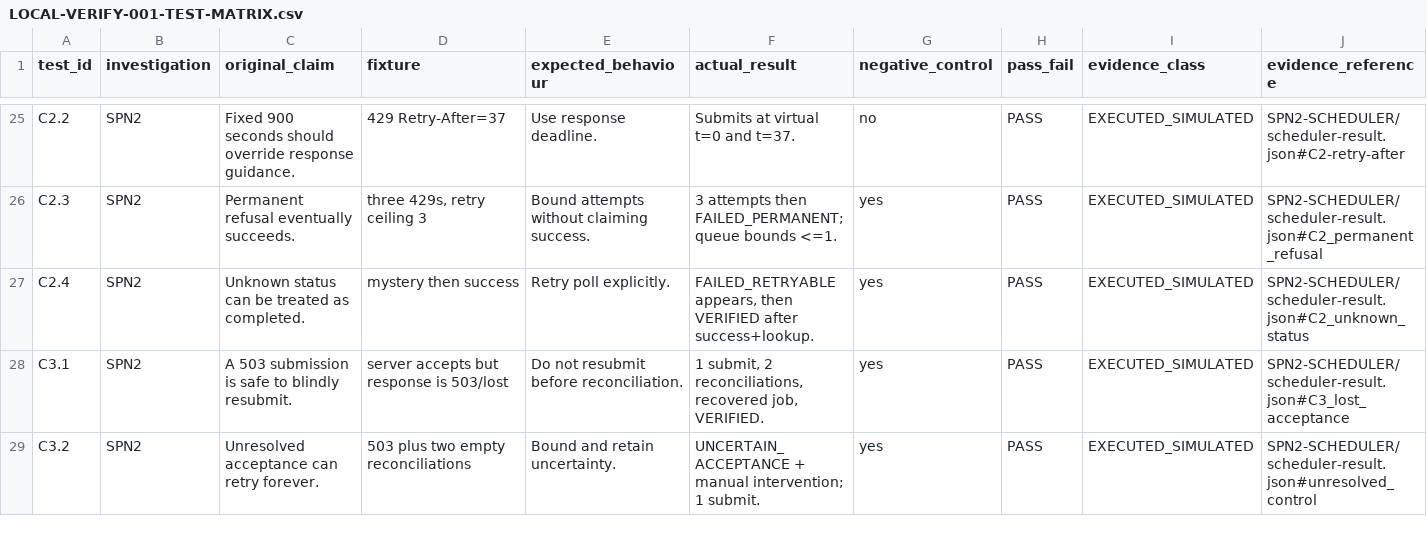
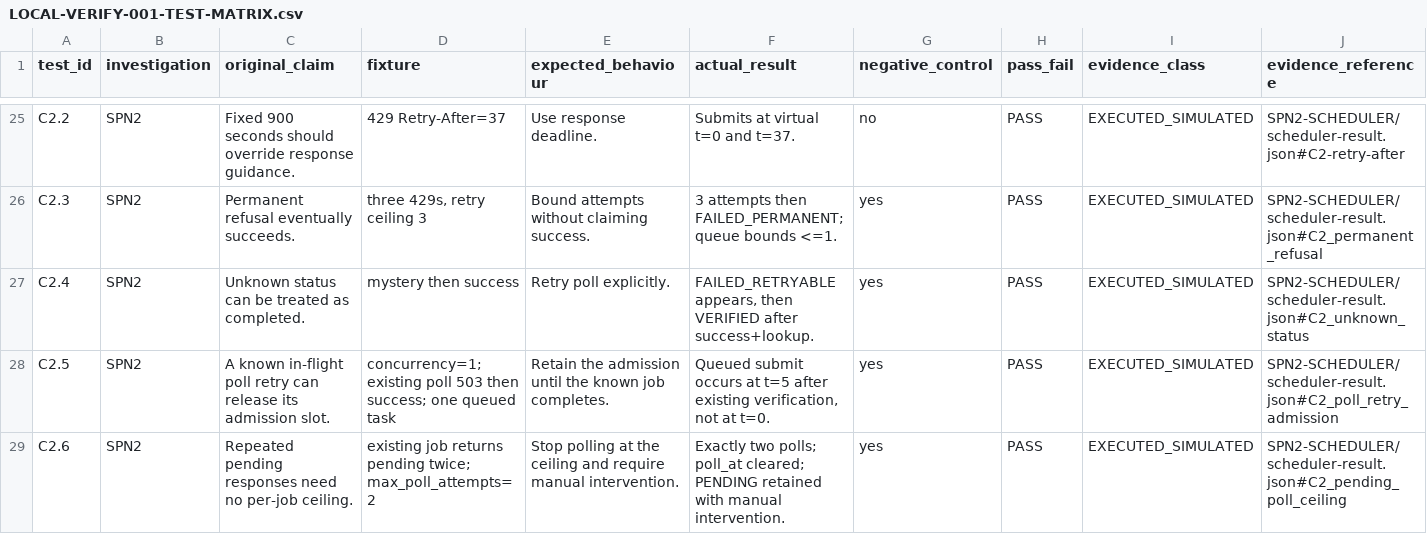
Before and after one commit to QSOLKCB/HERESY-SOFA, a CSV file: evidence/LOCAL-VERIFY-001/REPORTS/LOCAL-VERIFY-001-TEST-MATRIX.csv, drawn as a sheet; only a part is shown, gaps mark what is left out; the shorter side is filled out with more unchanged rows; rows hold the shown columns only; the diff covers the shown part only; the diff names each change by its address in the sheet, - before the commit and + after, or states it on an @@ line.

Commit message:
fix(evidence): harden LOCAL-VERIFY-001 scheduler

```diff
--- a/evidence/LOCAL-VERIFY-001/REPORTS/LOCAL-VERIFY-001-TEST-MATRIX.csv
+++ b/evidence/LOCAL-VERIFY-001/REPORTS/LOCAL-VERIFY-001-TEST-MATRIX.csv
+row 28: C2.5 | SPN2 | A known in-flight poll retry can release its admission slot. | concurrency=1; existing poll 503 then success; one queued task | Retain the admission until the known job completes. | Queued submit occurs at t=5 after existing verification, not at t=0. | yes | PASS | EXECUTED_SIMULATED | SPN2-SCHEDULER/scheduler-result.json#C2_poll_retry_admission
+row 29: C2.6 | SPN2 | Repeated pending responses need no per-job ceiling. | existing job returns pending twice; max_poll_attempts=2 | Stop polling at the ceiling and require manual intervention. | Exactly two polls; poll_at cleared; PENDING retained with manual intervention. | yes | PASS | EXECUTED_SIMULATED | SPN2-SCHEDULER/scheduler-result.json#C2_pending_poll_ceiling
```
Also changed, not shown: 2 added rows elsewhere in this file, 15 other files.
